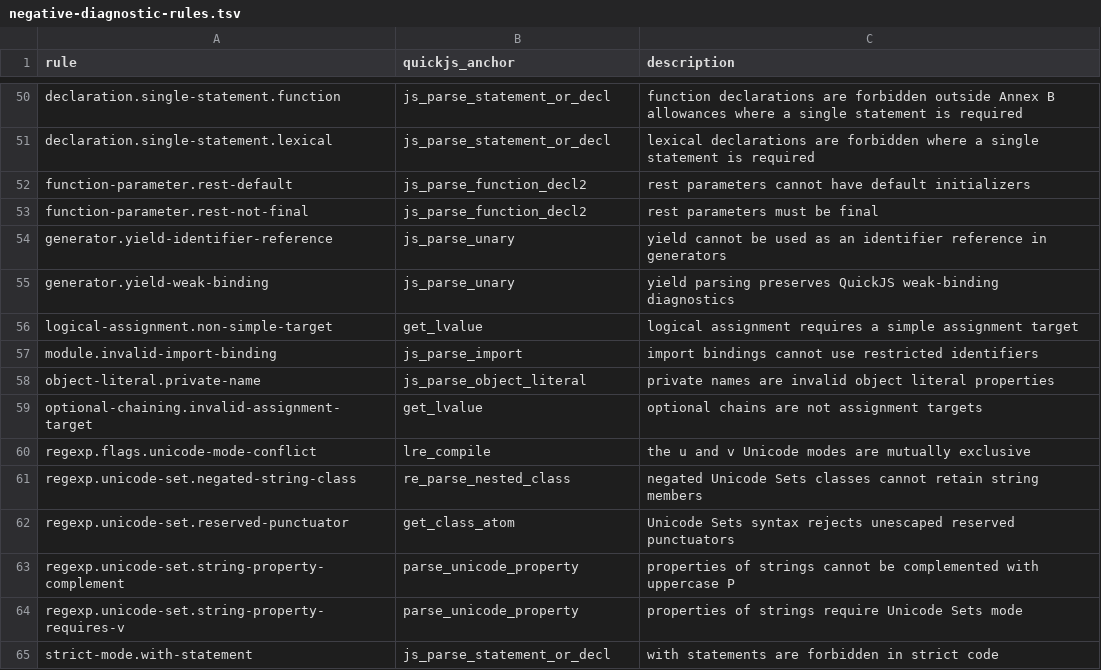
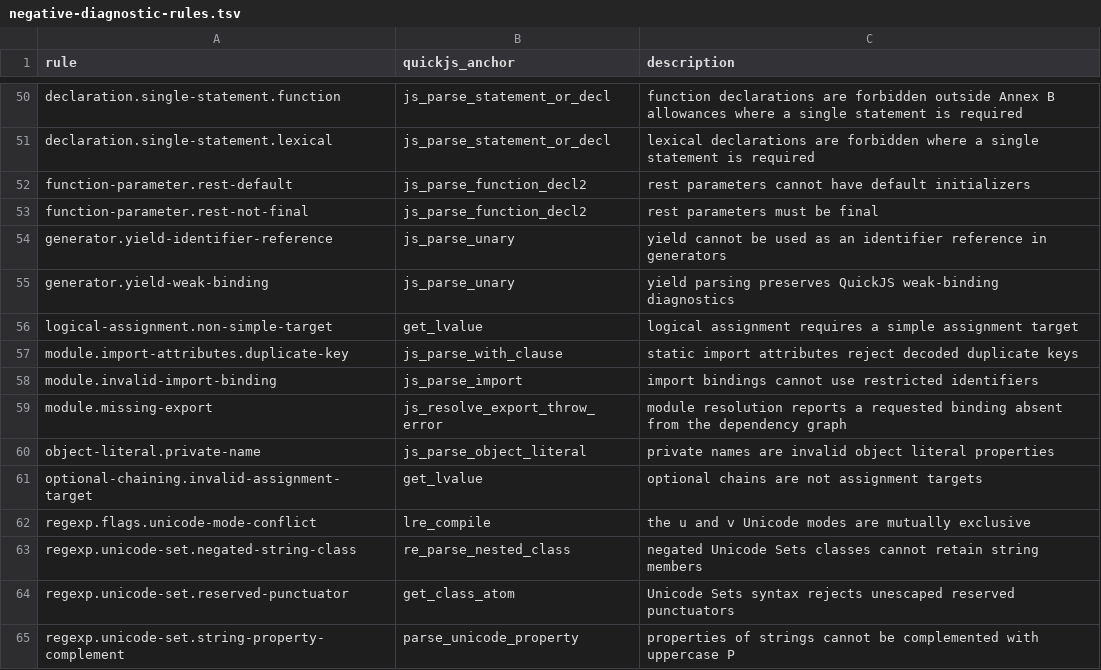
Before and after one commit to pocket-stack/quickjs-oxide, a TSV file: dev-support/test262/negative-diagnostic-rules.tsv, drawn as a sheet; only a part is shown, gaps mark what is left out; the shorter side is filled out with more unchanged rows.

```diff
--- a/dev-support/test262/negative-diagnostic-rules.tsv
+++ b/dev-support/test262/negative-diagnostic-rules.tsv
@@ -56,3 +56,5 @@ generator.yield-weak-binding	js_parse_unary	yield parsing preserves QuickJS weak
 logical-assignment.non-simple-target	get_lvalue	logical assignment requires a simple assignment target
+module.import-attributes.duplicate-key	js_parse_with_clause	static import attributes reject decoded duplicate keys
 module.invalid-import-binding	js_parse_import	import bindings cannot use restricted identifiers
+module.missing-export	js_resolve_export_throw_error	module resolution reports a requested binding absent from the dependency graph
 object-literal.private-name	js_parse_object_literal	private names are invalid object literal properties
```
Also changed, not shown: dev-support/test262/negative-diagnostics.tsv, 12 other files.
